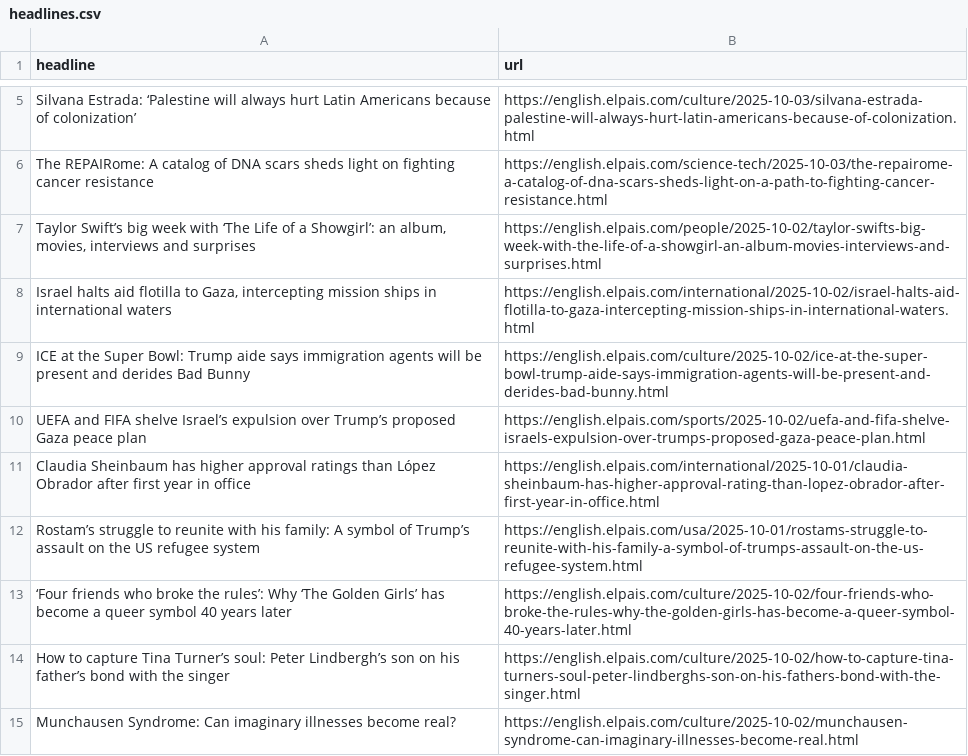
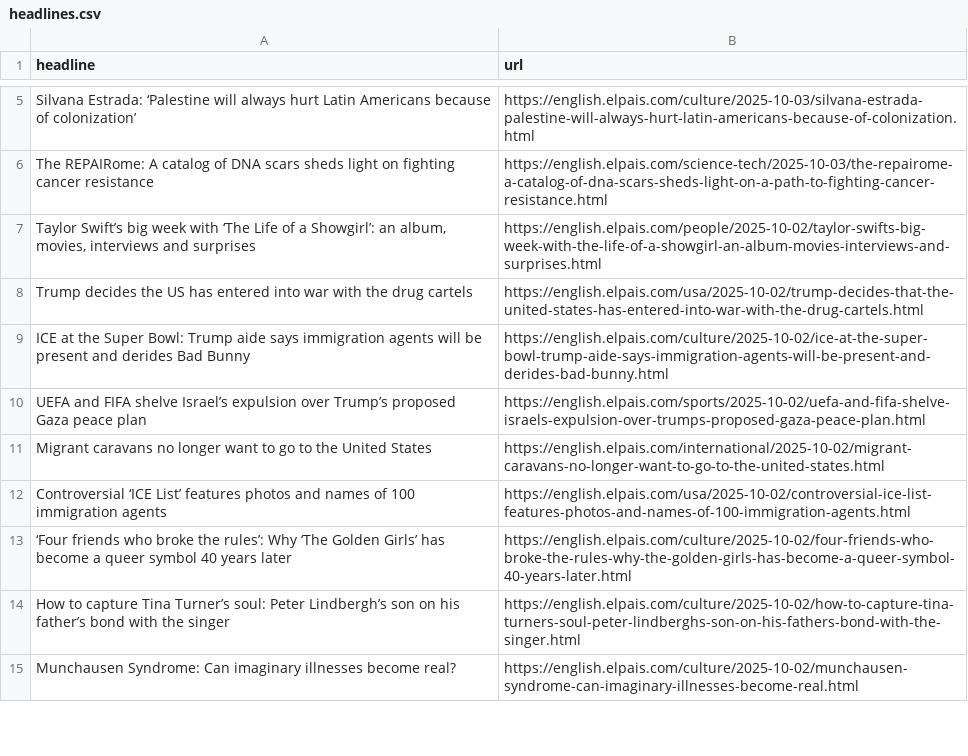
Before and after one commit to rtalabong/el-pais-scraper, a CSV file: headlines.csv, drawn as a sheet; only a part is shown, gaps mark what is left out; removed rows and columns are numbered as before the commit, all else as after; the diff names each change by its address in the sheet, - before the commit and + after, or states it on an @@ line.

```diff
--- a/headlines.csv
+++ b/headlines.csv
-row 8: Israel halts aid flotilla to Gaza, intercepting mission ships in international waters | https://english.elpais.com/international/2025-10-02/israel-halts-aid-flotilla-to-gaza-intercepting-mission-ships-in-international-waters.html
+row 8: Trump decides the US has entered into war with the drug cartels | https://english.elpais.com/usa/2025-10-02/trump-decides-that-the-united-states-has-entered-into-war-with-the-drug-cartels.html
-row 11: Claudia Sheinbaum has higher approval ratings than López Obrador after first year in office | https://english.elpais.com/international/2025-10-01/claudia-sheinbaum-has-higher-approval-rating-than-lopez-obrador-after-first-year-in-office.html
-row 12: Rostam’s struggle to reunite with his family: A symbol of Trump’s assault on the US refugee system | https://english.elpais.com/usa/2025-10-01/rostams-struggle-to-reunite-with-his-family-a-symbol-of-trumps-assault-on-the-us-refugee-system.html
+row 11: Migrant caravans no longer want to go to the United States | https://english.elpais.com/international/2025-10-02/migrant-caravans-no-longer-want-to-go-to-the-united-states.html
+row 12: Controversial ‘ICE List’ features photos and names of 100 immigration agents | https://english.elpais.com/usa/2025-10-02/controversial-ice-list-features-photos-and-names-of-100-immigration-agents.html
```
